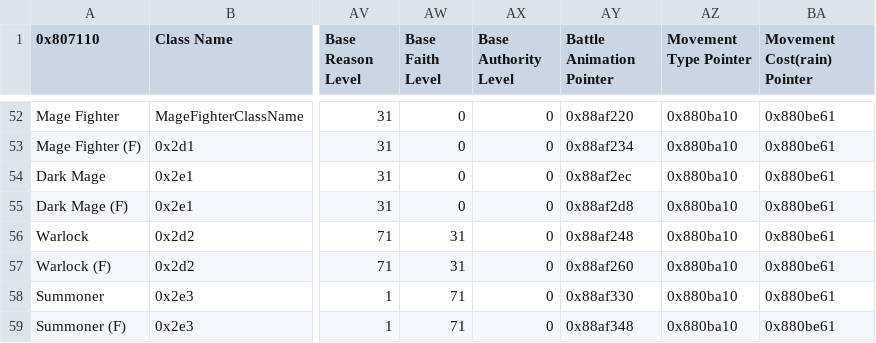
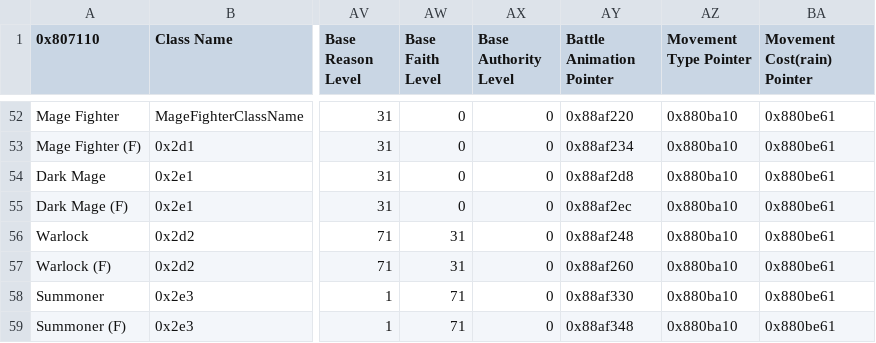
Before and after one commit to Kirbseverywhere/Fire-Emblem-3-Universes, a CSV file: Tables/FE8 Nightmare modules/Class & Character editors/FE8 Class Editor.csv, drawn as a sheet; only a part is shown, gaps mark what is left out; the diff names each change by its address in the sheet, - before the commit and + after, or states it on an @@ line.

```diff
--- a/Tables/FE8 Nightmare modules/Class & Character editors/FE8 Class Editor.csv
+++ b/Tables/FE8 Nightmare modules/Class & Character editors/FE8 Class Editor.csv
-AY54 (Battle Animation Pointer): 0x88af2ec
+AY54 (Battle Animation Pointer): 0x88af2d8
-AY55 (Battle Animation Pointer): 0x88af2d8
+AY55 (Battle Animation Pointer): 0x88af2ec
```
Also changed, not shown: Tables/FE8 Nightmare modules/Class & Character editors/FE8 Character Editor.csv, 23 other files.
